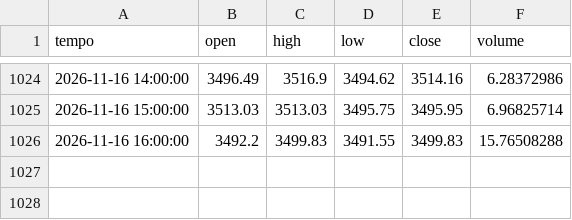
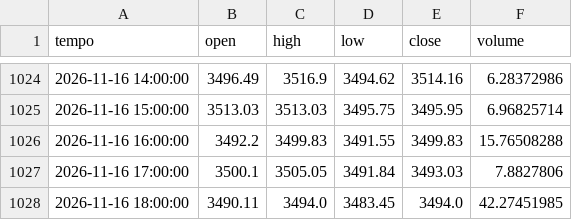
Before and after one commit to loiraalessandro12-collab/centro-trading, a CSV file: centro/dati/ORO_EUR_1h.csv, drawn as a sheet; only a part is shown, gaps mark what is left out; the diff names each change by its address in the sheet, - before the commit and + after, or states it on an @@ line.

```diff
--- a/centro/dati/ORO_EUR_1h.csv
+++ b/centro/dati/ORO_EUR_1h.csv
+row 1027: 2026-11-16 17:00:00 | 3500.1 | 3505.05 | 3491.84 | 3493.03 | 7.8827806
+row 1028: 2026-11-16 18:00:00 | 3490.11 | 3494.0 | 3483.45 | 3494.0 | 42.27451985
```
Also changed, not shown: centro/dati/BTC_EUR_1h.csv, centro/dati/ETH_EUR_1h.csv, 2 other files.
